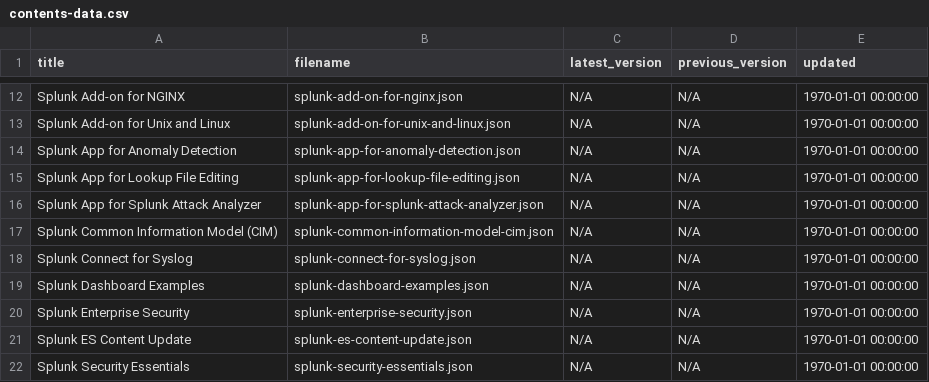
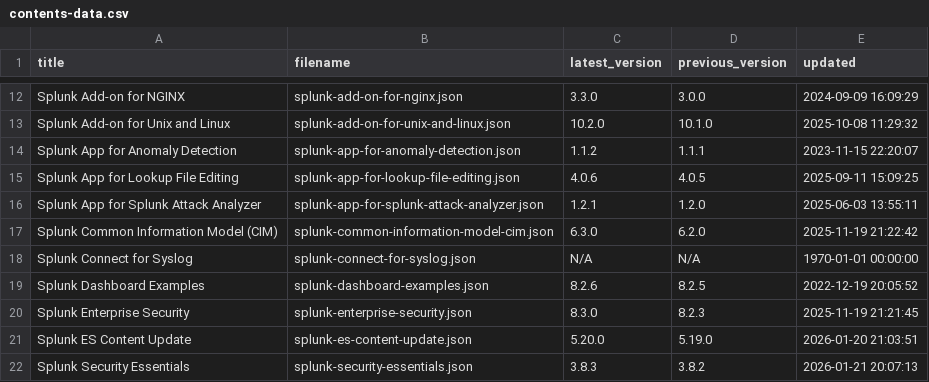
Before and after one commit to tsnaketech/splunk_apps_props, a CSV file: contents-data.csv, drawn as a sheet; only a part is shown, gaps mark what is left out; the diff covers the shown part only; the diff names each change by its address in the sheet, - before the commit and + after, or states it on an @@ line.

```diff
--- a/contents-data.csv
+++ b/contents-data.csv
-C12 (latest_version): N/A
+C12 (latest_version): 3.3.0
-D12 (previous_version): N/A
+D12 (previous_version): 3.0.0
-E12 (updated): 1970-01-01 00:00:00
+E12 (updated): 2024-09-09 16:09:29
-C13 (latest_version): N/A
+C13 (latest_version): 10.2.0
-D13 (previous_version): N/A
+D13 (previous_version): 10.1.0
-E13 (updated): 1970-01-01 00:00:00
+E13 (updated): 2025-10-08 11:29:32
-C14 (latest_version): N/A
+C14 (latest_version): 1.1.2
-D14 (previous_version): N/A
+D14 (previous_version): 1.1.1
-E14 (updated): 1970-01-01 00:00:00
+E14 (updated): 2023-11-15 22:20:07
-C15 (latest_version): N/A
+C15 (latest_version): 4.0.6
-D15 (previous_version): N/A
+D15 (previous_version): 4.0.5
-E15 (updated): 1970-01-01 00:00:00
+E15 (updated): 2025-09-11 15:09:25
-C16 (latest_version): N/A
+C16 (latest_version): 1.2.1
-D16 (previous_version): N/A
+D16 (previous_version): 1.2.0
-E16 (updated): 1970-01-01 00:00:00
+E16 (updated): 2025-06-03 13:55:11
-C17 (latest_version): N/A
+C17 (latest_version): 6.3.0
-D17 (previous_version): N/A
+D17 (previous_version): 6.2.0
-E17 (updated): 1970-01-01 00:00:00
+E17 (updated): 2025-11-19 21:22:42
-C19 (latest_version): N/A
+C19 (latest_version): 8.2.6
-D19 (previous_version): N/A
+D19 (previous_version): 8.2.5
-E19 (updated): 1970-01-01 00:00:00
+E19 (updated): 2022-12-19 20:05:52
-C20 (latest_version): N/A
+C20 (latest_version): 8.3.0
-D20 (previous_version): N/A
+D20 (previous_version): 8.2.3
-E20 (updated): 1970-01-01 00:00:00
+E20 (updated): 2025-11-19 21:21:45
-C21 (latest_version): N/A
+C21 (latest_version): 5.20.0
-D21 (previous_version): N/A
+D21 (previous_version): 5.19.0
-E21 (updated): 1970-01-01 00:00:00
+E21 (updated): 2026-01-20 21:03:51
-C22 (latest_version): N/A
+C22 (latest_version): 3.8.3
-D22 (previous_version): N/A
+D22 (previous_version): 3.8.2
-E22 (updated): 1970-01-01 00:00:00
+E22 (updated): 2026-01-21 20:07:13
```
Also changed, not shown: 42 edited cells elsewhere in this file.
